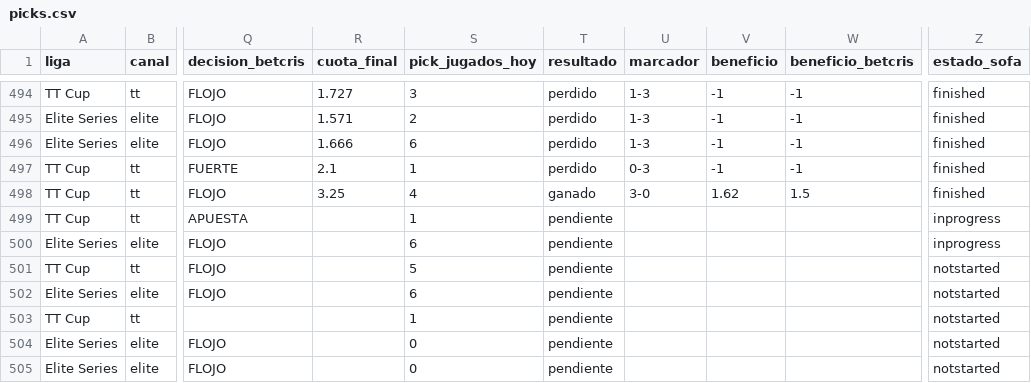
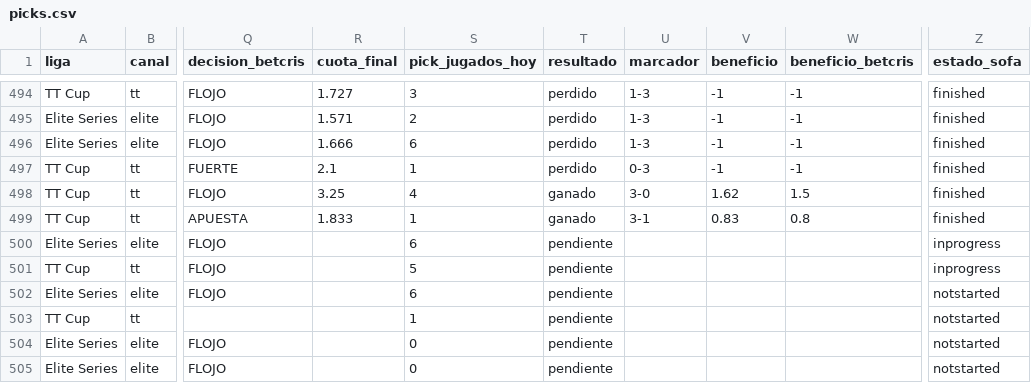
Before and after one commit to manuvaldespartera3-netizen/tt-multiliga, a CSV file: seguimiento/picks.csv, drawn as a sheet; only a part is shown, gaps mark what is left out; the diff names each change by its address in the sheet, - before the commit and + after, or states it on an @@ line.

Commit message:
Seguimiento TT Cup

```diff
--- a/seguimiento/picks.csv
+++ b/seguimiento/picks.csv
-R499 (cuota_final): (empty)
+R499 (cuota_final): 1.833
-T499 (resultado): pendiente
+T499 (resultado): ganado
-U499 (marcador): (empty)
+U499 (marcador): 3-1
-V499 (beneficio): (empty)
+V499 (beneficio): 0.83
-W499 (beneficio_betcris): (empty)
+W499 (beneficio_betcris): 0.8
-Z499 (estado_sofa): inprogress
+Z499 (estado_sofa): finished
-Z501 (estado_sofa): notstarted
+Z501 (estado_sofa): inprogress
```
Also changed, not shown: 1 other file.
